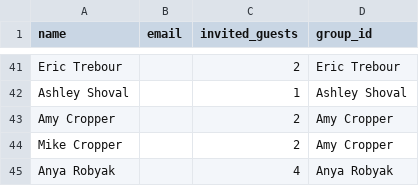
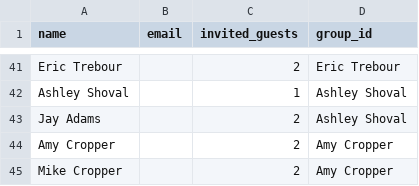
Before and after one commit to alexthoden/wedding-website, a CSV file: dist/guest-list.csv, drawn as a sheet; only a part is shown, gaps mark what is left out; the shorter side is filled out with more unchanged rows.

Commit message:
add guest

```diff
--- a/dist/guest-list.csv
+++ b/dist/guest-list.csv
@@ -42,2 +42,3 @@ Eric Trebour,,2,Eric Trebour
 Ashley Shoval,,1,Ashley Shoval
+Jay Adams,,2,Ashley Shoval
 Amy Cropper,,2,Amy Cropper
```
